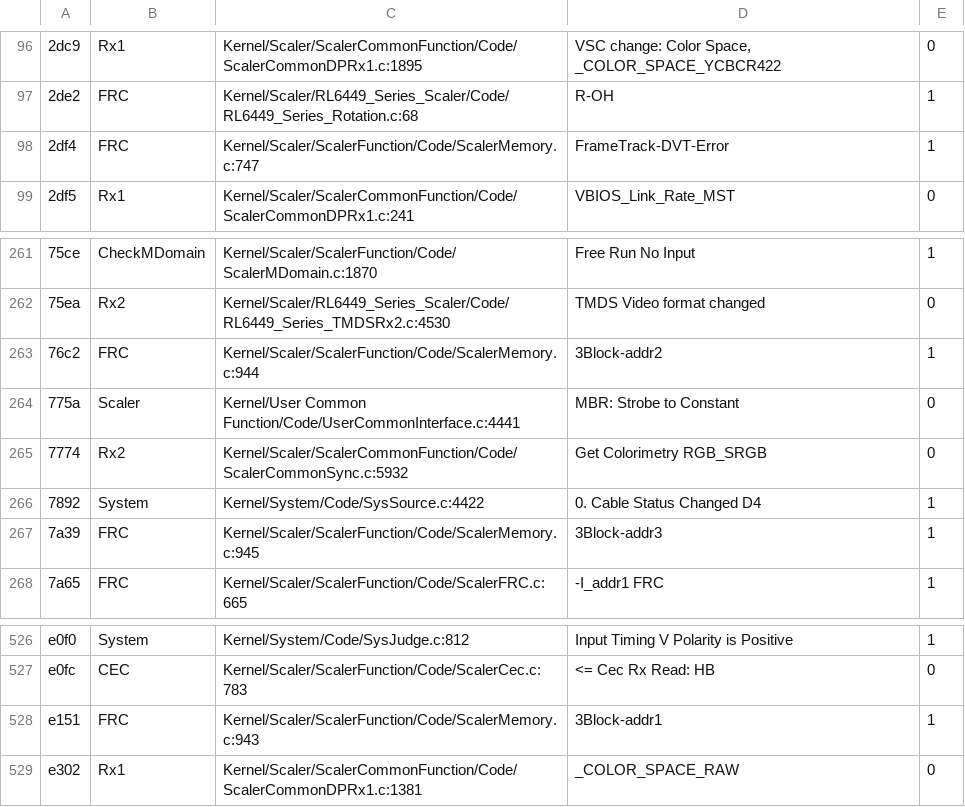
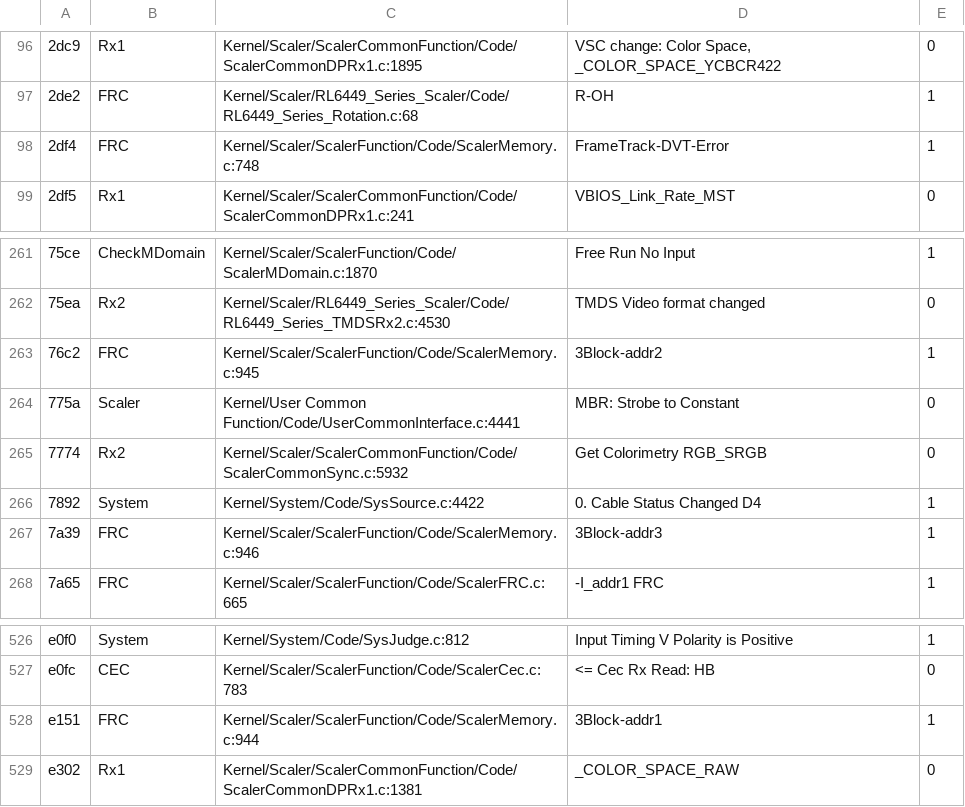
Before and after one commit to awto-au/awto-ddc, a TSV file: fw/msgids.tsv, drawn as a sheet; only a part is shown, gaps mark what is left out.

```diff
--- a/fw/msgids.tsv
+++ b/fw/msgids.tsv
@@ -97,3 +97,3 @@
 2de2	FRC	Kernel/Scaler/RL6449_Series_Scaler/Code/RL6449_Series_Rotation.c:68	R-OH	1
-2df4	FRC	Kernel/Scaler/ScalerFunction/Code/ScalerMemory.c:747	FrameTrack-DVT-Error	1
+2df4	FRC	Kernel/Scaler/ScalerFunction/Code/ScalerMemory.c:748	FrameTrack-DVT-Error	1
 2df5	Rx1	Kernel/Scaler/ScalerCommonFunction/Code/ScalerCommonDPRx1.c:241	VBIOS_Link_Rate_MST	0
@@ -262,3 +262,3 @@
 75ea	Rx2	Kernel/Scaler/RL6449_Series_Scaler/Code/RL6449_Series_TMDSRx2.c:4530	TMDS Video format changed	0
-76c2	FRC	Kernel/Scaler/ScalerFunction/Code/ScalerMemory.c:944	3Block-addr2	1
+76c2	FRC	Kernel/Scaler/ScalerFunction/Code/ScalerMemory.c:945	3Block-addr2	1
 775a	Scaler	Kernel/User Common Function/Code/UserCommonInterface.c:4441	MBR: Strobe to Constant	0
@@ -266,3 +266,3 @@
 7892	System	Kernel/System/Code/SysSource.c:4422	0. Cable Status Changed D4	1
-7a39	FRC	Kernel/Scaler/ScalerFunction/Code/ScalerMemory.c:945	3Block-addr3	1
+7a39	FRC	Kernel/Scaler/ScalerFunction/Code/ScalerMemory.c:946	3Block-addr3	1
 7a65	FRC	Kernel/Scaler/ScalerFunction/Code/ScalerFRC.c:665	-I_addr1 FRC	1
@@ -527,3 +527,3 @@ e0f0	System	Kernel/System/Code/SysJudge.c:812	Input Timing V Polarity is Positiv
 e0fc	CEC	Kernel/Scaler/ScalerFunction/Code/ScalerCec.c:783	<= Cec Rx Read: HB	0
-e151	FRC	Kernel/Scaler/ScalerFunction/Code/ScalerMemory.c:943	3Block-addr1	1
+e151	FRC	Kernel/Scaler/ScalerFunction/Code/ScalerMemory.c:944	3Block-addr1	1
 e302	Rx1	Kernel/Scaler/ScalerCommonFunction/Code/ScalerCommonDPRx1.c:1381	_COLOR_SPACE_RAW	0
```
Also changed, not shown: fw/xdata_layout.tsv, 4 other files.
